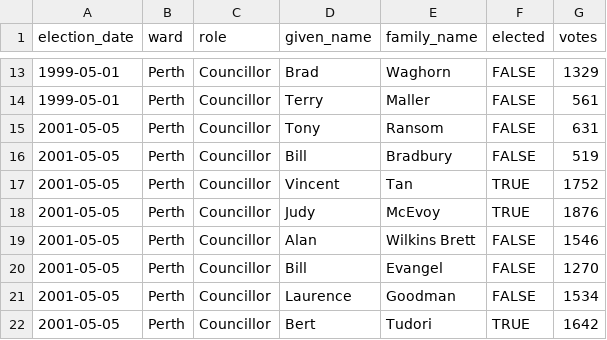
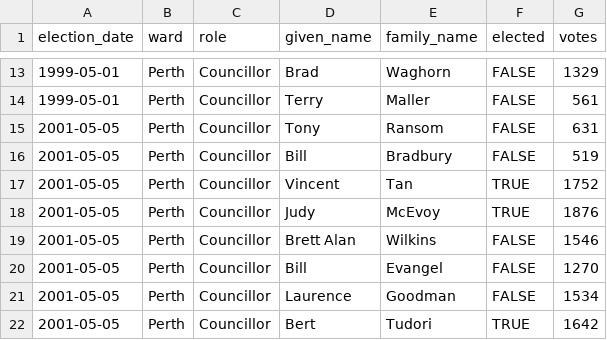
Before and after one commit to j-dabrowski/council-ontology, a CSV file: data/perth_elections_raw.csv, drawn as a sheet; only a part is shown, gaps mark what is left out.

Commit message:
Prepare City of South Perth as a third council: scraper + terms seeding
New scraper (src/scraper/south_perth.py) for southperth.wa.gov.au, a
third CMS (Progress Sitefinity) distinct from Cambridge (OpenCities) and
Perth (Sitecore/Cloudflare) — no bot-protection challenge, so no
Playwright dependency; document typing reads each link's rendered label
rather than its often-generic filename. Registered in COUNCILS
(src/cli.py) and dry-run verified live: 741 minutes/agenda PDFs
discovered 2006-2026, zero errors.

Added south_perth to extract_wa_elections.py's COUNCIL_CONFIGS (147 rows
across 11 elections, 1999-2023). While building it, found and fixed a
real bug in the shared old-era split_name() parser (surname/given-name
order was backwards for any 3+ word name) — corrects one already-shipped
row in perth_elections_raw.csv along the way.

Known gaps (elections and minutes/agenda corpus) documented in
docs/pipeline/PIPELINE.md alongside the existing Perth precedent.
Deliberately not done: council import-terms --apply, council boundary,
and any actual scrape/extraction — left for the real onboarding pass.

```diff
--- a/data/perth_elections_raw.csv
+++ b/data/perth_elections_raw.csv
@@ -18,3 +18,3 @@ election_date,ward,role,given_name,family_name,elected,votes
 2001-05-05,Perth,Councillor,Judy,McEvoy,TRUE,1876
-2001-05-05,Perth,Councillor,Alan,Wilkins Brett,FALSE,1546
+2001-05-05,Perth,Councillor,Brett Alan,Wilkins,FALSE,1546
 2001-05-05,Perth,Councillor,Bill,Evangel,FALSE,1270
```
Also changed, not shown: 5 other files.
